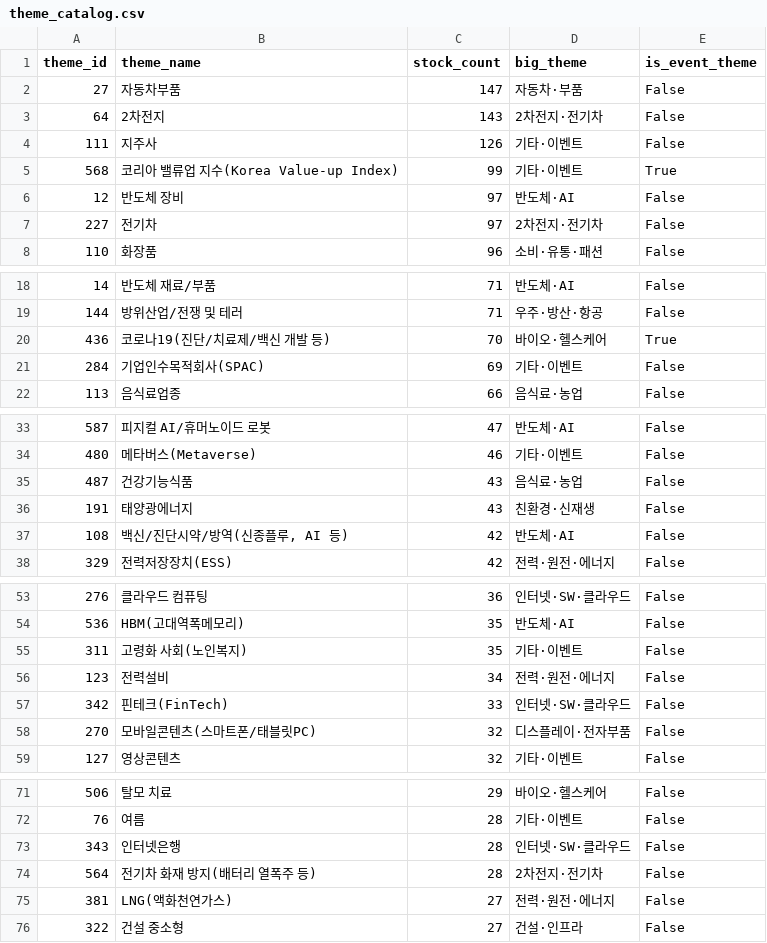
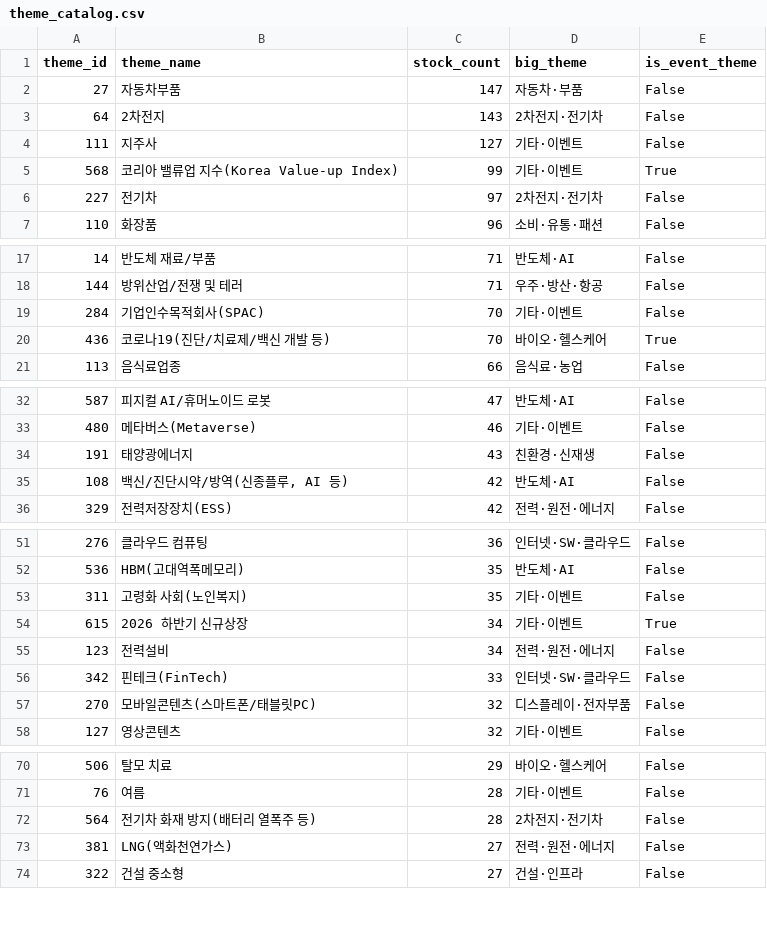
Before and after one commit to 84west0925-jk/kospi-signal-scanner, a CSV file: data/themes/theme_catalog.csv, drawn as a sheet; only a part is shown, gaps mark what is left out; the diff covers the shown part only.

```diff
--- a/data/themes/theme_catalog.csv
+++ b/data/themes/theme_catalog.csv
@@ -3,5 +3,4 @@
 64,2차전지,143,2차전지·전기차,False
-111,지주사,126,기타·이벤트,False
+111,지주사,127,기타·이벤트,False
 568,코리아 밸류업 지수(Korea Value-up Index),99,기타·이벤트,True
-12,반도체 장비,97,반도체·AI,False
 227,전기차,97,2차전지·전기차,False
@@ -19,4 +18,4 @@
 144,방위산업/전쟁 및 테러,71,우주·방산·항공,False
+284,기업인수목적회사(SPAC),70,기타·이벤트,False
 436,코로나19(진단/치료제/백신 개발 등),70,바이오·헬스케어,True
-284,기업인수목적회사(SPAC),69,기타·이벤트,False
 113,음식료업종,66,음식료·농업,False
@@ -34,3 +33,2 @@
 480,메타버스(Metaverse),46,기타·이벤트,False
-487,건강기능식품,43,음식료·농업,False
 191,태양광에너지,43,친환경·신재생,False
@@ -55,2 +53,3 @@
 311,고령화 사회(노인복지),35,기타·이벤트,False
+615,2026 하반기 신규상장,34,기타·이벤트,True
 123,전력설비,34,전력·원전·에너지,False
@@ -72,3 +71,2 @@
 76,여름,28,기타·이벤트,False
-343,인터넷은행,28,인터넷·SW·클라우드,False
 564,전기차 화재 방지(배터리 열폭주 등),28,2차전지·전기차,False
```
Also changed, not shown: 1 removed row and 1 edited cell elsewhere in this file, data/themes/_cache_industry_membership.csv, data/themes/_cache_stocks.csv, 4 other files.
